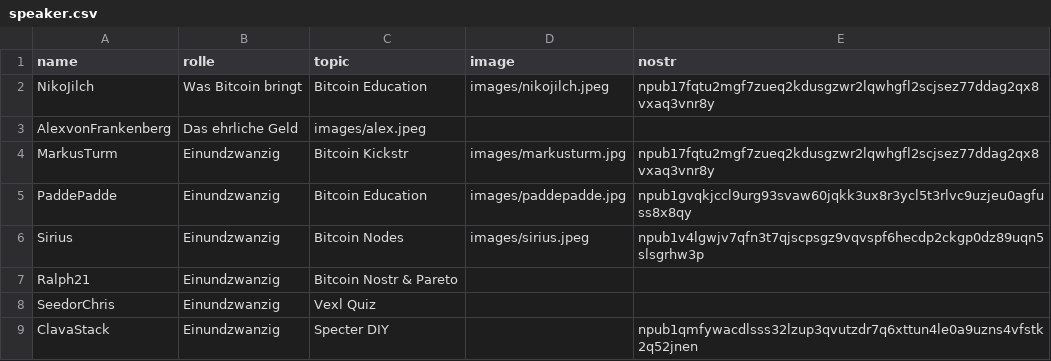
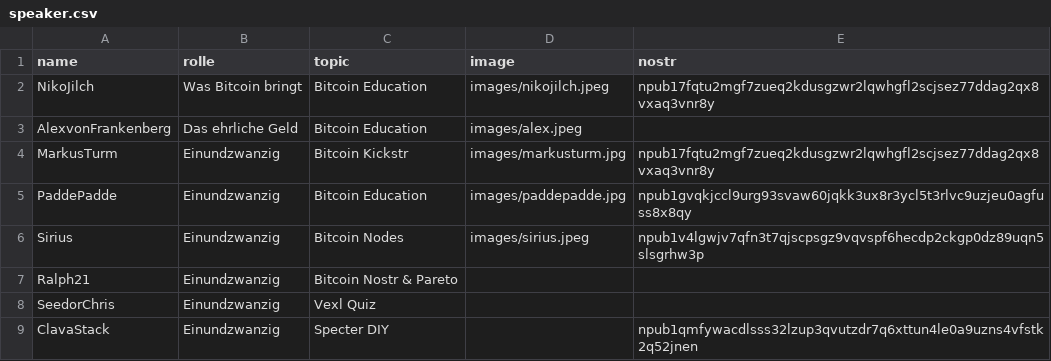
Before and after one commit to Razue/zitadelle2026, a CSV file: speaker.csv, drawn as a sheet.

Commit message:
Update speaker.csv

```diff
--- a/speaker.csv
+++ b/speaker.csv
@@ -2,3 +2,3 @@ name,rolle,topic,image,nostr
 NikoJilch,Was Bitcoin bringt,Bitcoin Education,images/nikojilch.jpeg,npub17fqtu2mgf7zueq2kdusgzwr2lqwhgfl2scjsez77ddag2qx8vxaq3vnr8y
-AlexvonFrankenberg,Das ehrliche Geld, images/alex.jpeg
+AlexvonFrankenberg,Das ehrliche Geld,Bitcoin Education,images/alex.jpeg
 MarkusTurm,Einundzwanzig,Bitcoin Kickstr,images/markusturm.jpg,npub17fqtu2mgf7zueq2kdusgzwr2lqwhgfl2scjsez77ddag2qx8vxaq3vnr8y
```
